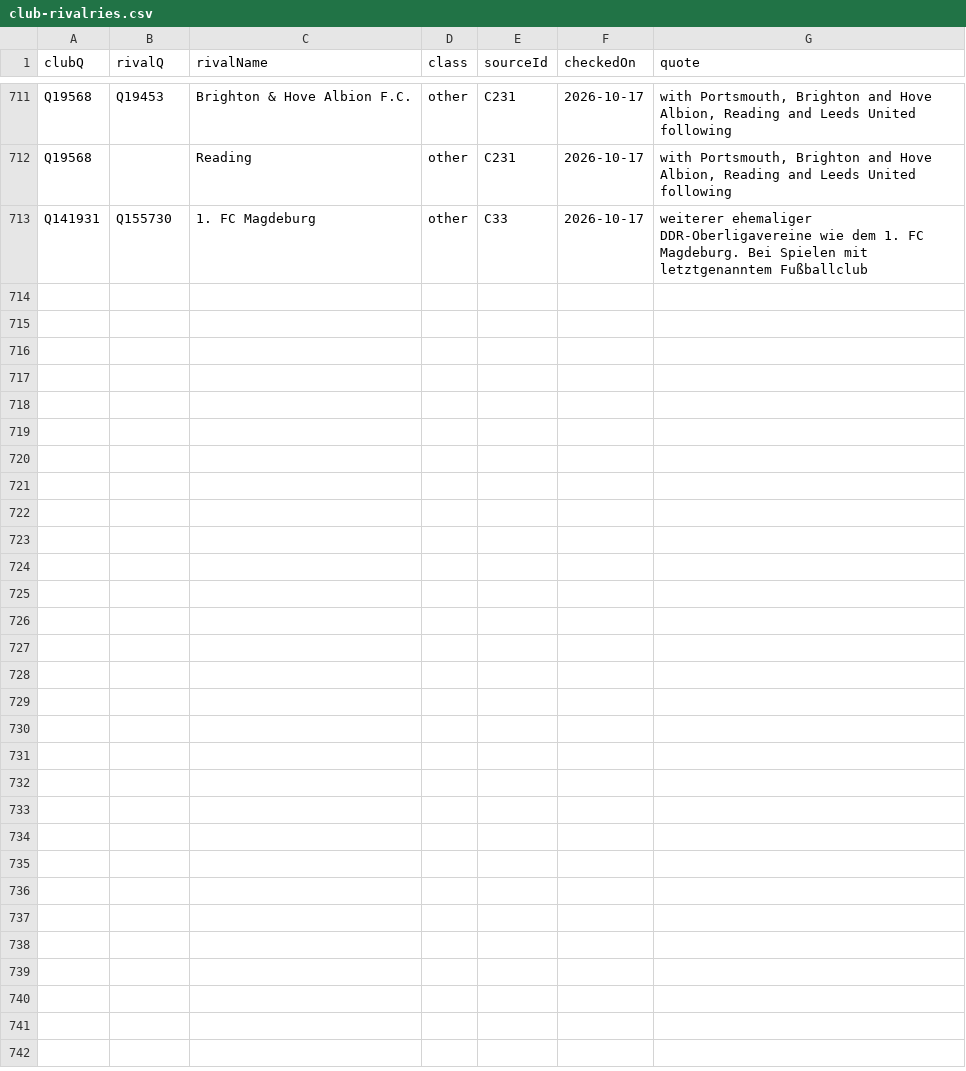
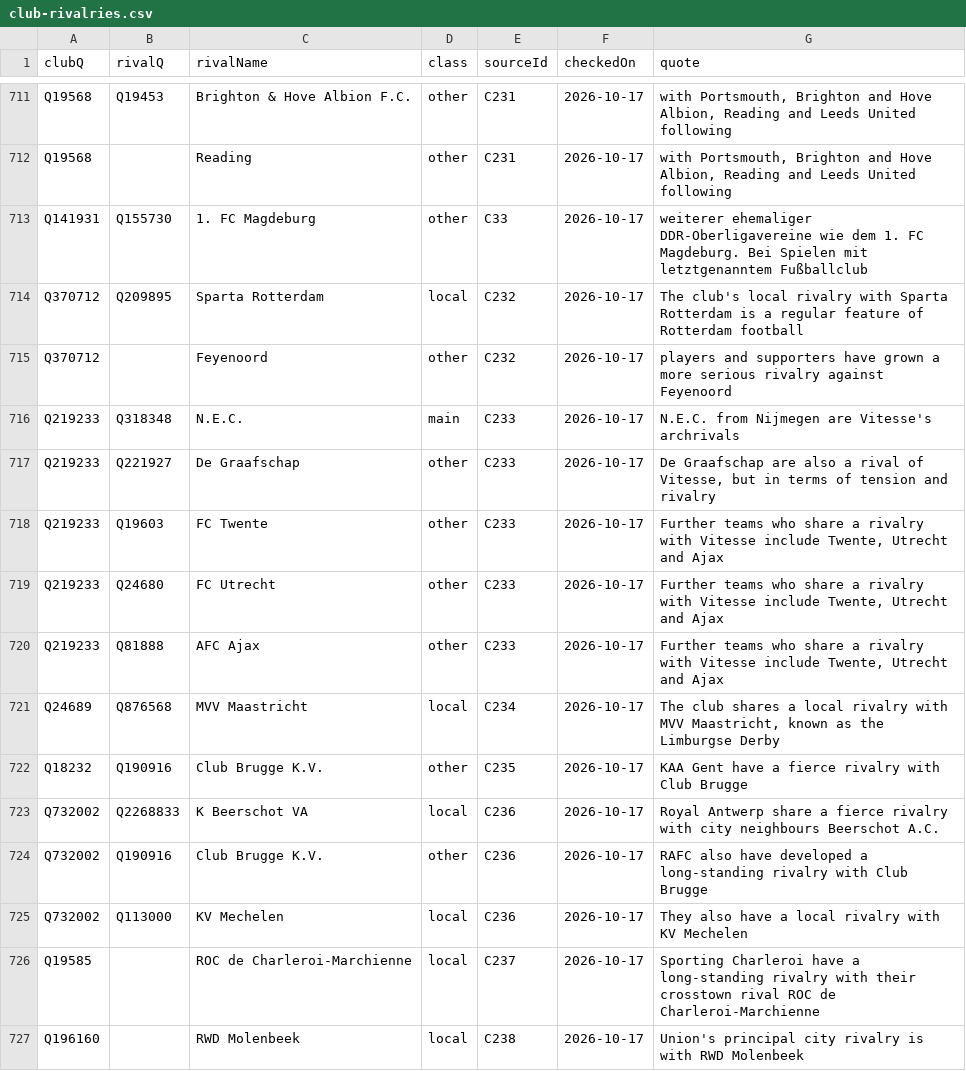
Before and after one commit to AlexGrozavul/Football, a CSV file: data/club-rivalries.csv, drawn as a sheet; only a part is shown, gaps mark what is left out; the diff covers the shown part only.

```diff
--- a/data/club-rivalries.csv
+++ b/data/club-rivalries.csv
@@ -713 +713,15 @@ Q19568,,Reading,other,C231,2026-10-17,"with Portsmouth, Brighton and Hove Albion
 Q141931,Q155730,1. FC Magdeburg,other,C33,2026-10-17,weiterer ehemaliger DDR-Oberligavereine wie dem 1. FC Magdeburg. Bei Spielen mit letztgenanntem Fußballclub
+Q370712,Q209895,Sparta Rotterdam,local,C232,2026-10-17,The club's local rivalry with Sparta Rotterdam is a regular feature of Rotterdam football
+Q370712,,Feyenoord,other,C232,2026-10-17,players and supporters have grown a more serious rivalry against Feyenoord
+Q219233,Q318348,N.E.C.,main,C233,2026-10-17,N.E.C. from Nijmegen are Vitesse's archrivals
+Q219233,Q221927,De Graafschap,other,C233,2026-10-17,"De Graafschap are also a rival of Vitesse, but in terms of tension and rivalry"
+Q219233,Q19603,FC Twente,other,C233,2026-10-17,"Further teams who share a rivalry with Vitesse include Twente, Utrecht and Ajax"
+Q219233,Q24680,FC Utrecht,other,C233,2026-10-17,"Further teams who share a rivalry with Vitesse include Twente, Utrecht and Ajax"
+Q219233,Q81888,AFC Ajax,other,C233,2026-10-17,"Further teams who share a rivalry with Vitesse include Twente, Utrecht and Ajax"
+Q24689,Q876568,MVV Maastricht,local,C234,2026-10-17,"The club shares a local rivalry with MVV Maastricht, known as the Limburgse Derby"
+Q18232,Q190916,Club Brugge K.V.,other,C235,2026-10-17,KAA Gent have a fierce rivalry with Club Brugge
+Q732002,Q2268833,K Beerschot VA,local,C236,2026-10-17,Royal Antwerp share a fierce rivalry with city neighbours Beerschot A.C.
+Q732002,Q190916,Club Brugge K.V.,other,C236,2026-10-17,RAFC also have developed a long-standing rivalry with Club Brugge
+Q732002,Q113000,KV Mechelen,local,C236,2026-10-17,They also have a local rivalry with KV Mechelen
+Q19585,,ROC de Charleroi-Marchienne,local,C237,2026-10-17,Sporting Charleroi have a long-standing rivalry with their crosstown rival ROC de Charleroi-Marchienne
+Q196160,,RWD Molenbeek,local,C238,2026-10-17,Union's principal city rivalry is with RWD Molenbeek
```
Also changed, not shown: 13 added rows elsewhere in this file, data/club-culture-sources.csv, 1 other file.
